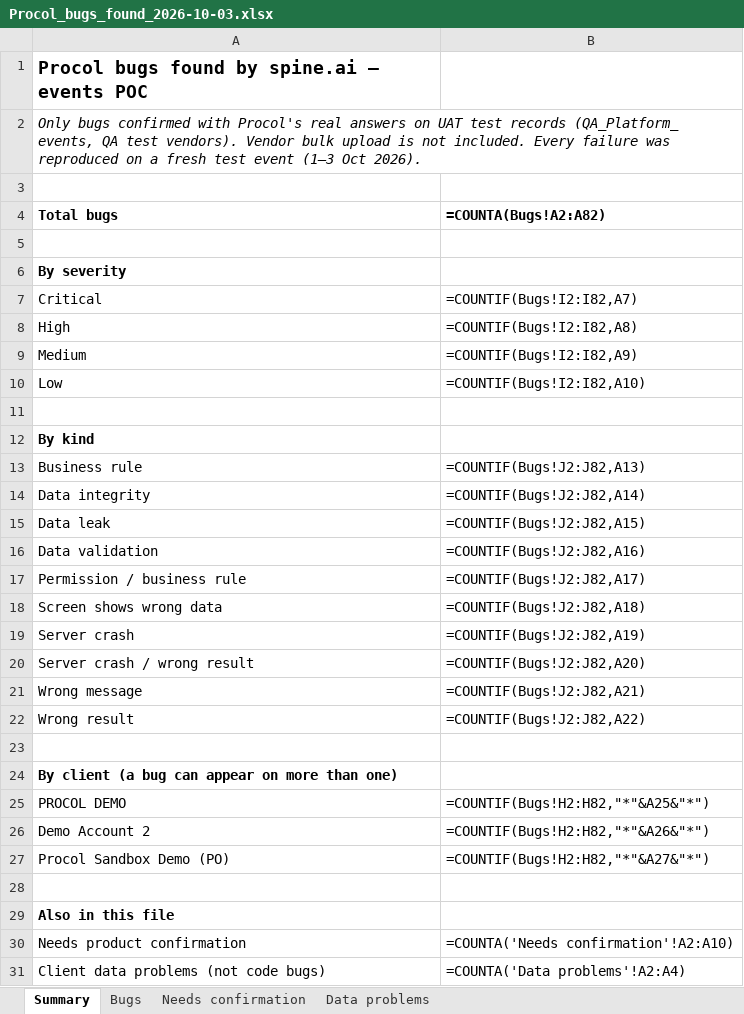
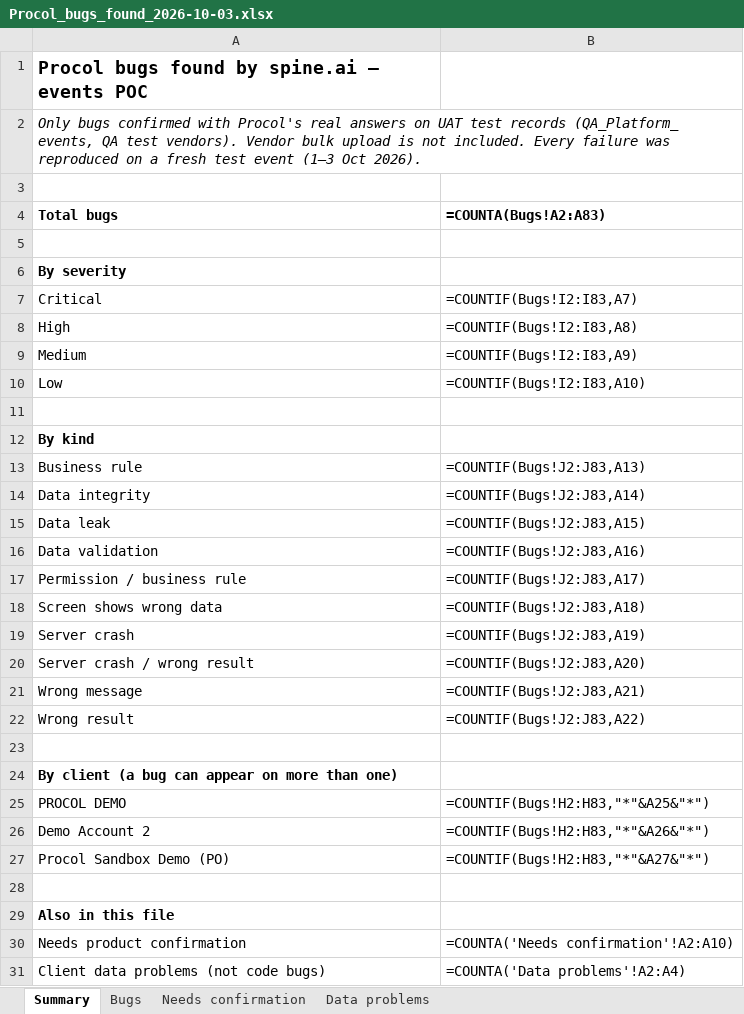
Before and after one commit to animeshsharma-svg/spine.ai, an Excel workbook: docs/bugs/Procol_bugs_found_2026-10-03.xlsx, sheet Summary, drawn as a sheet; values as stored, in another font and other column widths than the file's, no borders; formulas without a stored value are shown as written; the diff names each change by its address in the sheet, - before the commit and + after, or states it on an @@ line.

```diff
--- a/docs/bugs/Procol_bugs_found_2026-10-03.xlsx (sheet Summary)
+++ b/docs/bugs/Procol_bugs_found_2026-10-03.xlsx (sheet Summary)
-B4: =COUNTA(Bugs!A2:A82)
+B4: =COUNTA(Bugs!A2:A83)
-B7 (=COUNTA(Bugs!A2:A83)): =COUNTIF(Bugs!I2:I82,A7)
+B7 (=COUNTA(Bugs!A2:A83)): =COUNTIF(Bugs!I2:I83,A7)
-B8 (=COUNTA(Bugs!A2:A83)): =COUNTIF(Bugs!I2:I82,A8)
+B8 (=COUNTA(Bugs!A2:A83)): =COUNTIF(Bugs!I2:I83,A8)
-B9 (=COUNTA(Bugs!A2:A83)): =COUNTIF(Bugs!I2:I82,A9)
+B9 (=COUNTA(Bugs!A2:A83)): =COUNTIF(Bugs!I2:I83,A9)
-B10 (=COUNTA(Bugs!A2:A83)): =COUNTIF(Bugs!I2:I82,A10)
+B10 (=COUNTA(Bugs!A2:A83)): =COUNTIF(Bugs!I2:I83,A10)
-B13 (=COUNTA(Bugs!A2:A83)): =COUNTIF(Bugs!J2:J82,A13)
+B13 (=COUNTA(Bugs!A2:A83)): =COUNTIF(Bugs!J2:J83,A13)
-B14 (=COUNTA(Bugs!A2:A83)): =COUNTIF(Bugs!J2:J82,A14)
+B14 (=COUNTA(Bugs!A2:A83)): =COUNTIF(Bugs!J2:J83,A14)
-B15 (=COUNTA(Bugs!A2:A83)): =COUNTIF(Bugs!J2:J82,A15)
+B15 (=COUNTA(Bugs!A2:A83)): =COUNTIF(Bugs!J2:J83,A15)
-B16 (=COUNTA(Bugs!A2:A83)): =COUNTIF(Bugs!J2:J82,A16)
+B16 (=COUNTA(Bugs!A2:A83)): =COUNTIF(Bugs!J2:J83,A16)
-B17 (=COUNTA(Bugs!A2:A83)): =COUNTIF(Bugs!J2:J82,A17)
+B17 (=COUNTA(Bugs!A2:A83)): =COUNTIF(Bugs!J2:J83,A17)
-B18 (=COUNTA(Bugs!A2:A83)): =COUNTIF(Bugs!J2:J82,A18)
+B18 (=COUNTA(Bugs!A2:A83)): =COUNTIF(Bugs!J2:J83,A18)
-B19 (=COUNTA(Bugs!A2:A83)): =COUNTIF(Bugs!J2:J82,A19)
+B19 (=COUNTA(Bugs!A2:A83)): =COUNTIF(Bugs!J2:J83,A19)
-B20 (=COUNTA(Bugs!A2:A83)): =COUNTIF(Bugs!J2:J82,A20)
+B20 (=COUNTA(Bugs!A2:A83)): =COUNTIF(Bugs!J2:J83,A20)
-B21 (=COUNTA(Bugs!A2:A83)): =COUNTIF(Bugs!J2:J82,A21)
+B21 (=COUNTA(Bugs!A2:A83)): =COUNTIF(Bugs!J2:J83,A21)
-B22 (=COUNTA(Bugs!A2:A83)): =COUNTIF(Bugs!J2:J82,A22)
+B22 (=COUNTA(Bugs!A2:A83)): =COUNTIF(Bugs!J2:J83,A22)
-B25 (=COUNTA(Bugs!A2:A83)): =COUNTIF(Bugs!H2:H82,"*"&A25&"*")
+B25 (=COUNTA(Bugs!A2:A83)): =COUNTIF(Bugs!H2:H83,"*"&A25&"*")
-B26 (=COUNTA(Bugs!A2:A83)): =COUNTIF(Bugs!H2:H82,"*"&A26&"*")
+B26 (=COUNTA(Bugs!A2:A83)): =COUNTIF(Bugs!H2:H83,"*"&A26&"*")
-B27 (=COUNTA(Bugs!A2:A83)): =COUNTIF(Bugs!H2:H82,"*"&A27&"*")
+B27 (=COUNTA(Bugs!A2:A83)): =COUNTIF(Bugs!H2:H83,"*"&A27&"*")
```
Also changed, not shown: sheet Bugs, 2 other files.
